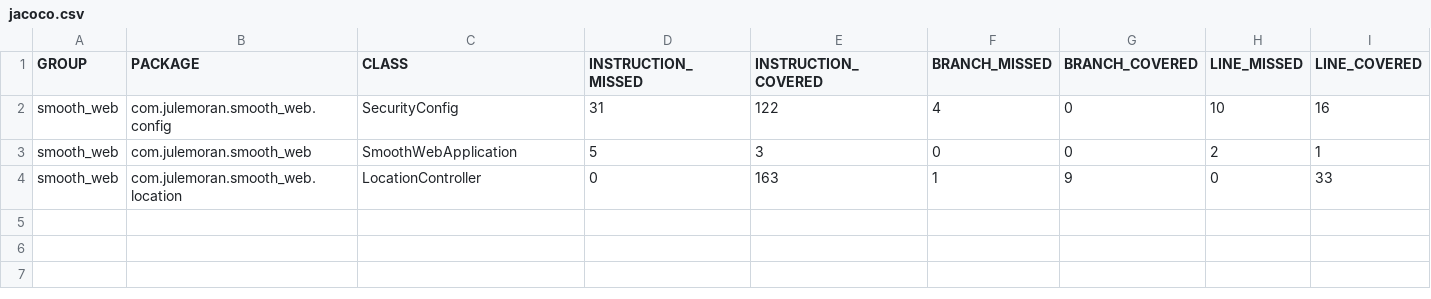
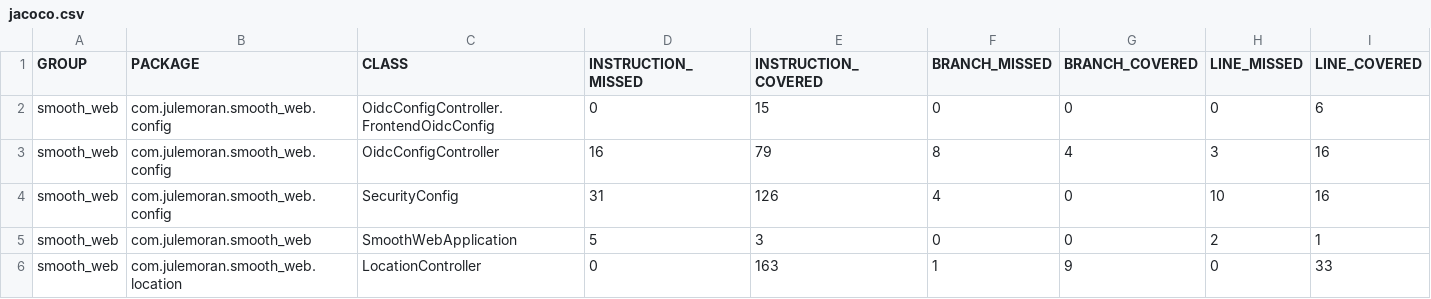
Before and after one commit to julemoran/jules_spring, a CSV file: jacoco.csv, drawn as a sheet; only a part is shown; addresses are those after the commit; rows hold the shown columns only; the diff names each change by its address in the sheet, - before the commit and + after, or states it on an @@ line.

```diff
--- a/jacoco.csv
+++ b/jacoco.csv
+row 2: smooth_web | com.julemoran.smooth_web.config | OidcConfigController.FrontendOidcConfig | 0 | 15 | 0 | 0 | 0 | 6
+row 3: smooth_web | com.julemoran.smooth_web.config | OidcConfigController | 16 | 79 | 8 | 4 | 3 | 16
-E4 (INSTRUCTION_COVERED): 122
+E4 (INSTRUCTION_COVERED): 126
```
Also changed, not shown: 10 other files.
